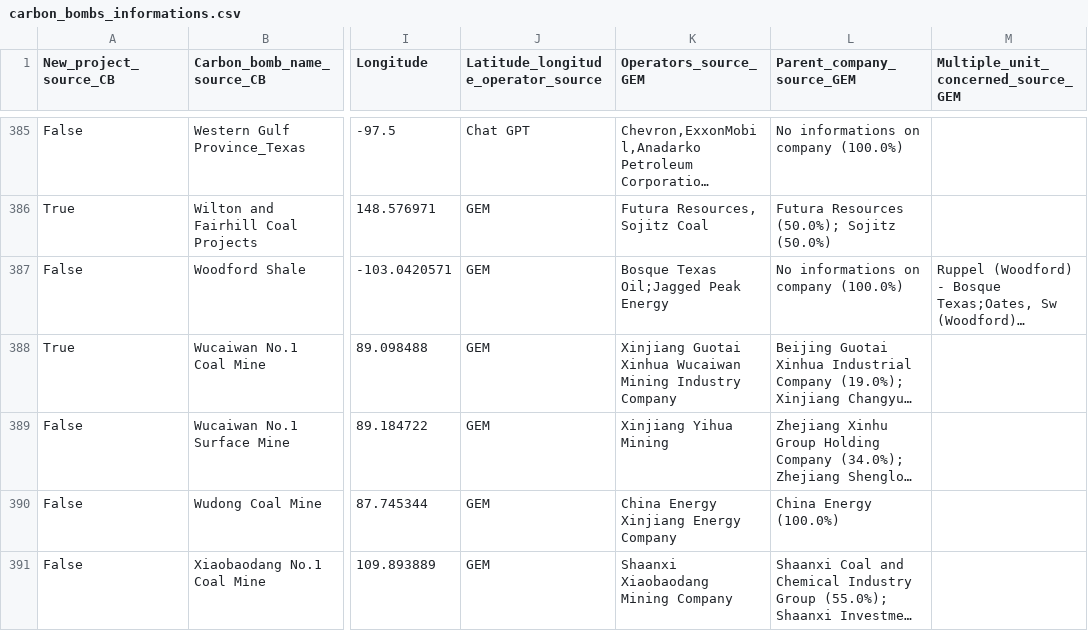
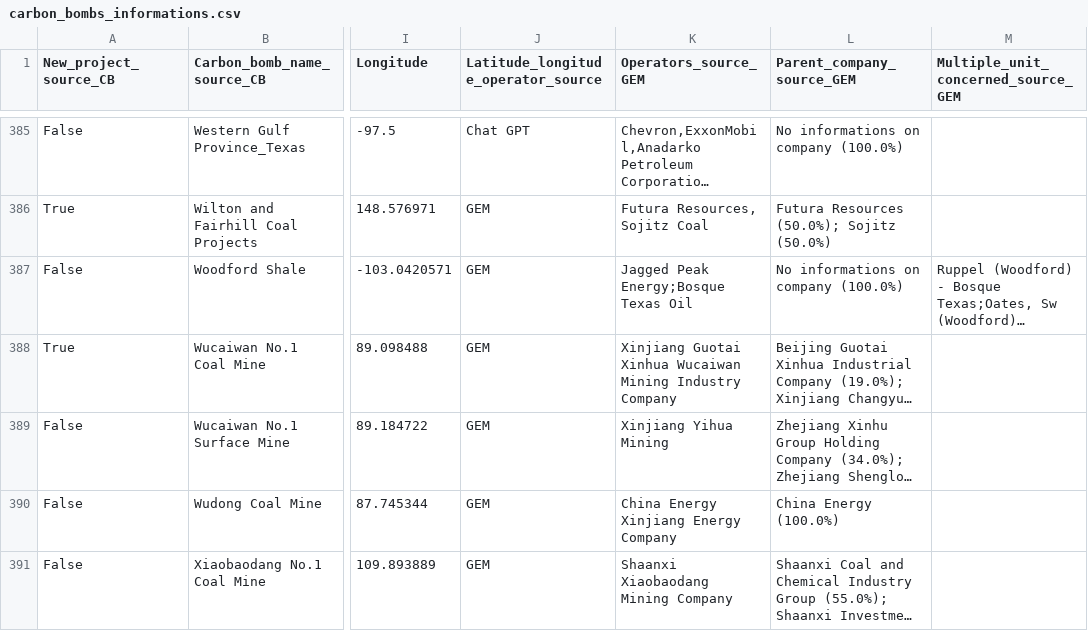
Before and after one commit to dataforgoodfr/CarbonBombs, a CSV file: data_cleaned/carbon_bombs_informations.csv, drawn as a sheet; only a part is shown, gaps mark what is left out; long unchanged cells end in …; the diff covers the shown part only; the diff names each change by its address in the sheet, - before the commit and + after, or states it on an @@ line.

```diff
--- a/data_cleaned/carbon_bombs_informations.csv
+++ b/data_cleaned/carbon_bombs_informations.csv
-K387 (Operators_source_GEM): Bosque Texas Oil;Jagged Peak Energy
+K387 (Operators_source_GEM): Jagged Peak Energy;Bosque Texas Oil
```
Also changed, not shown: 6 edited cells elsewhere in this file, 6 other files.
